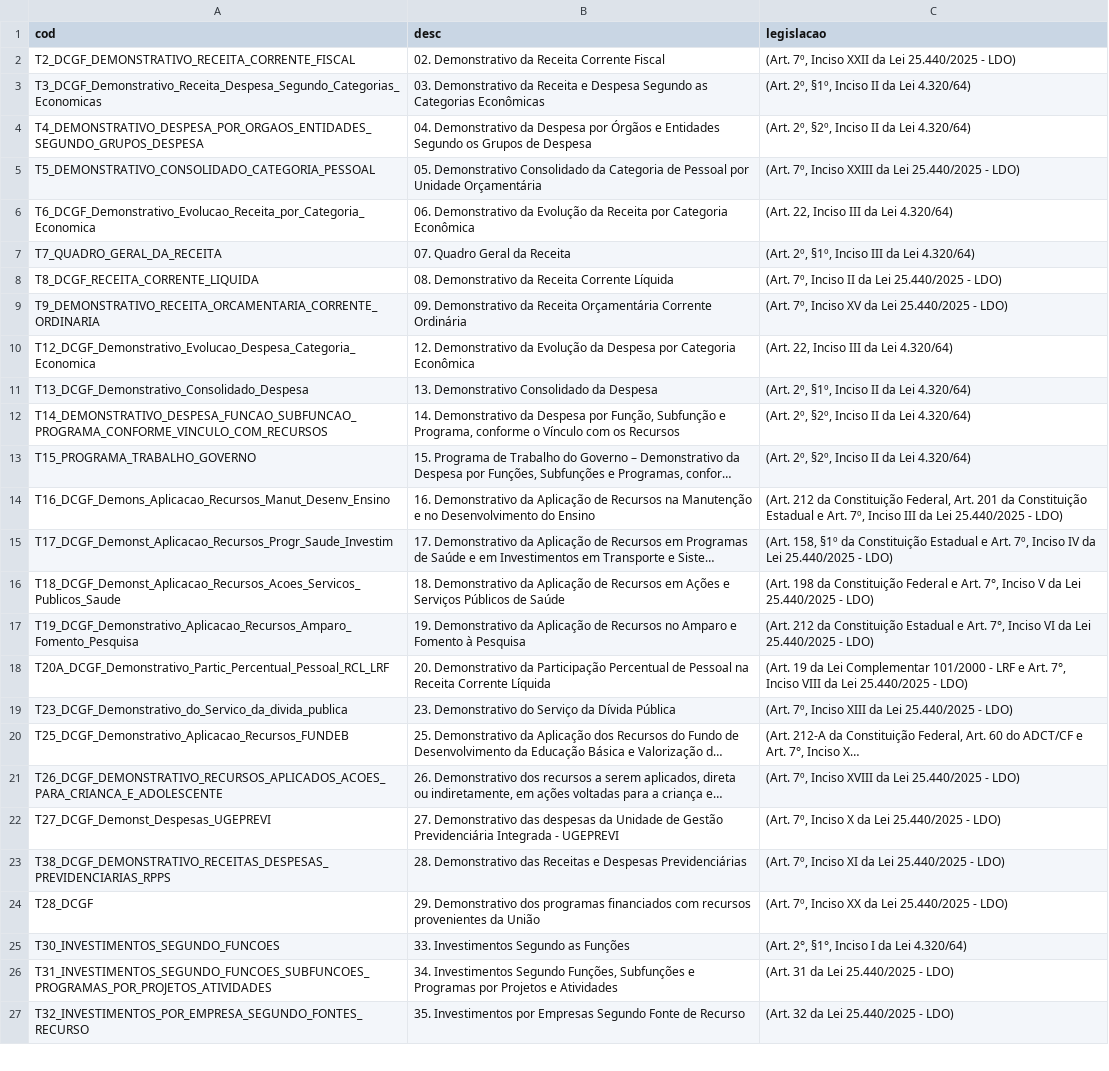
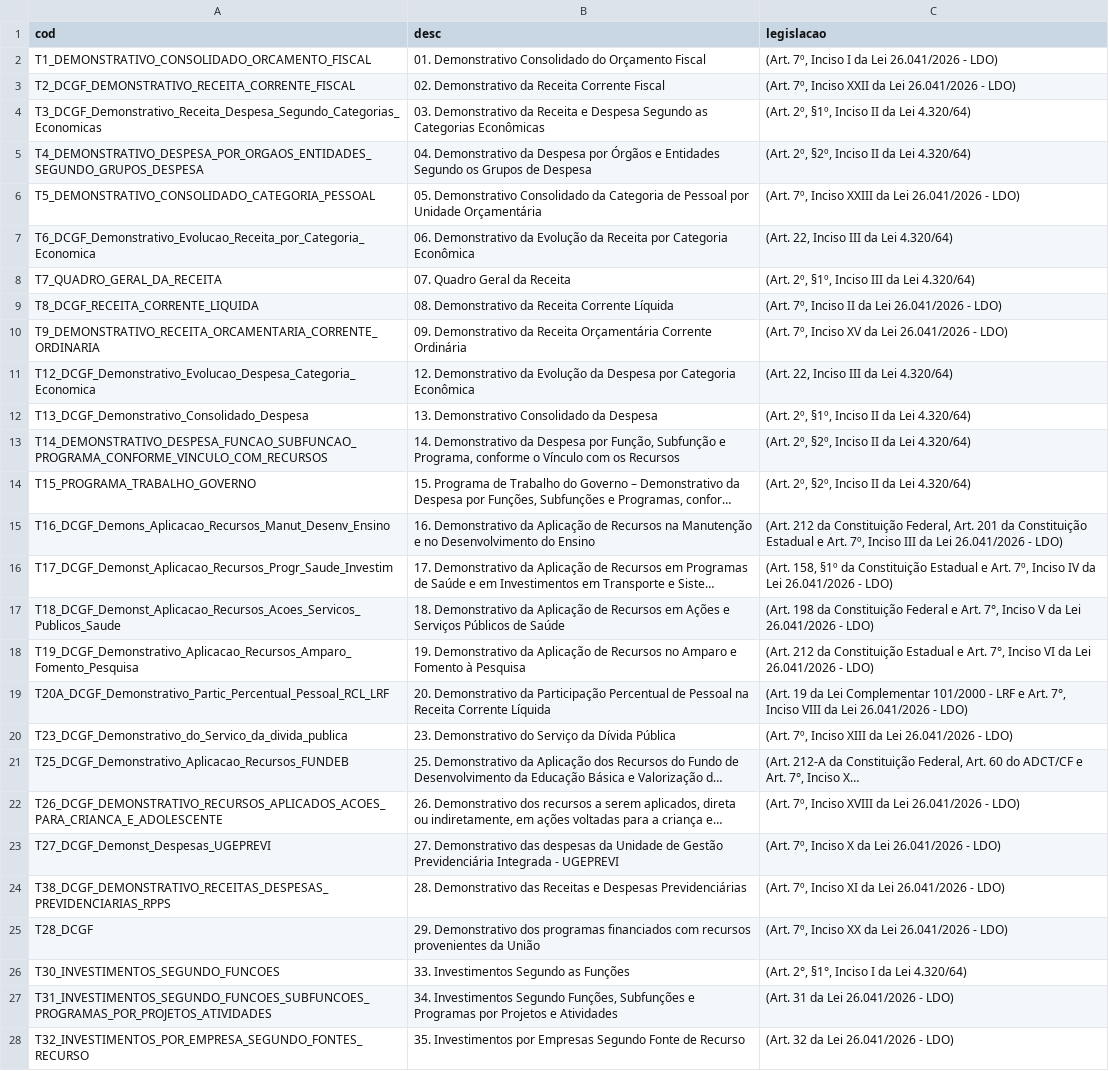
Before and after one commit to splor-mg/dados-volumes-loa, a CSV file: data/desc_base_legal_demonstrativos.csv, drawn as a sheet; only a part is shown; long unchanged cells end in …; addresses are those after the commit; the diff covers the shown part only; the diff names each change by its address in the sheet, - before the commit and + after, or states it on an @@ line.

```diff
--- a/data/desc_base_legal_demonstrativos.csv
+++ b/data/desc_base_legal_demonstrativos.csv
+row 2: T1_DEMONSTRATIVO_CONSOLIDADO_ORCAMENTO_FISCAL | 01. Demonstrativo Consolidado do Orçamento Fiscal | (Art. 7º, Inciso I da Lei 26.041/2026 - LDO)
-C3 (legislacao): …da Lei 25.440/2025 - LDO)
+C3 (legislacao): …da Lei 26.041/2026 - LDO)
-C6 (legislacao): …da Lei 25.440/2025 - LDO)
+C6 (legislacao): …da Lei 26.041/2026 - LDO)
-C9 (legislacao): (Art. 7º, Inciso II da Lei 25.440/2025 - LDO)
+C9 (legislacao): (Art. 7º, Inciso II da Lei 26.041/2026 - LDO)
-C10 (legislacao): (Art. 7º, Inciso XV da Lei 25.440/2025 - LDO)
+C10 (legislacao): (Art. 7º, Inciso XV da Lei 26.041/2026 - LDO)
-C15 (legislacao): …da Lei 25.440/2025 - LDO)
+C15 (legislacao): …da Lei 26.041/2026 - LDO)
-C16 (legislacao): …da Lei 25.440/2025 - LDO)
+C16 (legislacao): …da Lei 26.041/2026 - LDO)
-C17 (legislacao): …da Lei 25.440/2025 - LDO)
+C17 (legislacao): …da Lei 26.041/2026 - LDO)
-C18 (legislacao): …da Lei 25.440/2025 - LDO)
+C18 (legislacao): …da Lei 26.041/2026 - LDO)
-C19 (legislacao): …da Lei 25.440/2025 - LDO)
+C19 (legislacao): …da Lei 26.041/2026 - LDO)
-C20 (legislacao): …da Lei 25.440/2025 - LDO)
+C20 (legislacao): …da Lei 26.041/2026 - LDO)
-C22 (legislacao): …da Lei 25.440/2025 - LDO)
+C22 (legislacao): …da Lei 26.041/2026 - LDO)
-C23 (legislacao): (Art. 7º, Inciso X da Lei 25.440/2025 - LDO)
+C23 (legislacao): (Art. 7º, Inciso X da Lei 26.041/2026 - LDO)
-C24 (legislacao): (Art. 7º, Inciso XI da Lei 25.440/2025 - LDO)
+C24 (legislacao): (Art. 7º, Inciso XI da Lei 26.041/2026 - LDO)
-C25 (legislacao): (Art. 7º, Inciso XX da Lei 25.440/2025 - LDO)
+C25 (legislacao): (Art. 7º, Inciso XX da Lei 26.041/2026 - LDO)
-C27 (legislacao): (Art. 31 da Lei 25.440/2025 - LDO)
+C27 (legislacao): (Art. 31 da Lei 26.041/2026 - LDO)
-C28 (legislacao): (Art. 32 da Lei 25.440/2025 - LDO)
+C28 (legislacao): (Art. 32 da Lei 26.041/2026 - LDO)
```
Also changed, not shown: 3 edited cells elsewhere in this file, data/desc_classificacao_economica_despesa.csv, data/desc_fontes_de_recursos.csv, 12 other files.
